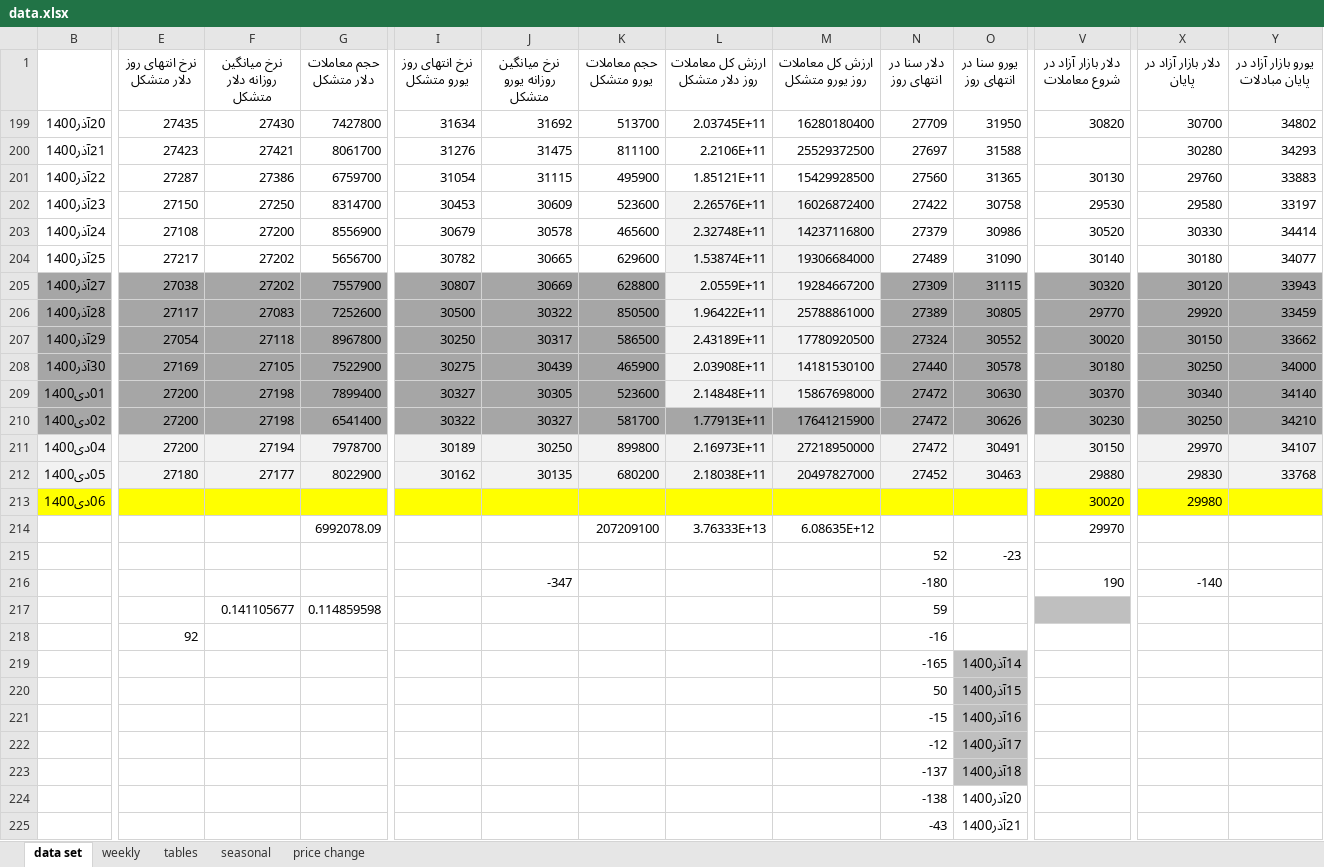
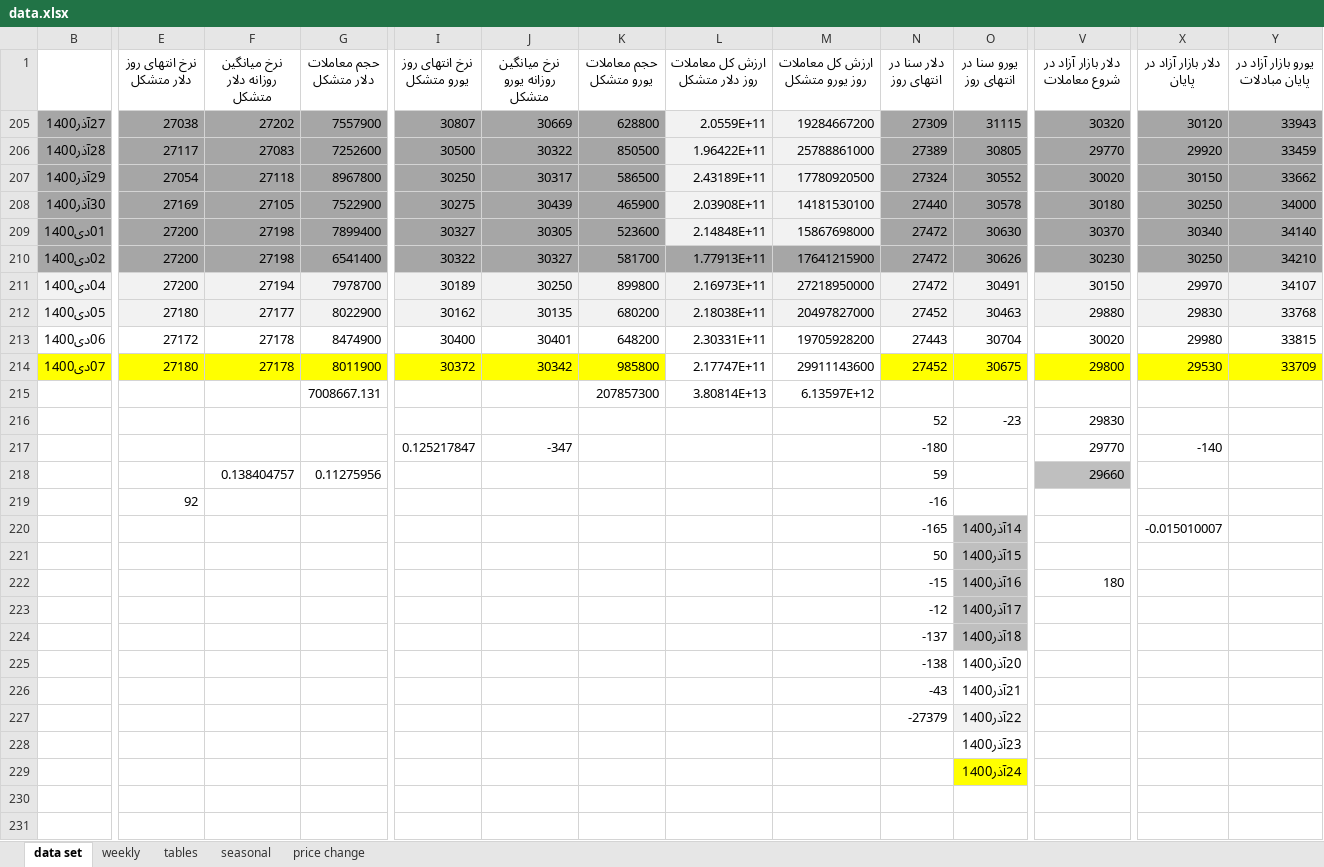
Before and after one commit to moeinmir/dendataset, an Excel workbook: data.xlsx, sheet data set, drawn as a sheet; only a part is shown, gaps mark what is left out; the shorter side is filled out with more unchanged rows; values as stored, in another font and other column widths than the file's, no borders; removed rows and columns are numbered as before the commit, all else as after; rows hold the shown columns only; the diff covers the shown part only; the diff names each change by its address in the sheet, - before the commit and + after, or states it on an @@ line.

```diff
--- a/data.xlsx (sheet data set)
+++ b/data.xlsx (sheet data set)
@@ row 199 hidden: 20آذر1400 | 27435 | 27430 | 7427800 | 31634 | 31692 | 513700 | 2.03745E+11 | 16280180400 | 27709 | 31950 | 30820 | 30700 | 34802 @@
@@ row 200 hidden: 21آذر1400 | 27423 | 27421 | 8061700 | 31276 | 31475 | 811100 | 2.2106E+11 | 25529372500 | 27697 | 31588 |  | 30280 | 34293 @@
@@ row 201 hidden: 22آذر1400 | 27287 | 27386 | 6759700 | 31054 | 31115 | 495900 | 1.85121E+11 | 15429928500 | 27560 | 31365 | 30130 | 29760 | 33883 @@
@@ row 202 hidden: 23آذر1400 | 27150 | 27250 | 8314700 | 30453 | 30609 | 523600 | 2.26576E+11 | 16026872400 | 27422 | 30758 | 29530 | 29580 | 33197 @@
@@ row 203 hidden: 24آذر1400 | 27108 | 27200 | 8556900 | 30679 | 30578 | 465600 | 2.32748E+11 | 14237116800 | 27379 | 30986 | 30520 | 30330 | 34414 @@
@@ row 204 hidden: 25آذر1400 | 27217 | 27202 | 5656700 | 30782 | 30665 | 629600 | 1.53874E+11 | 19306684000 | 27489 | 31090 | 30140 | 30180 | 34077 @@
-B213:Y213 fill: #FFFF00
+B213:Y213 fill: none
-E213 (نرخ انتهای روز دلار متشکل): (empty)
+E213 (نرخ انتهای روز دلار متشکل): 27172
-F213 (نرخ میانگین روزانه دلار متشکل): (empty)
+F213 (نرخ میانگین روزانه دلار متشکل): 27178
-G213 (حجم معاملات دلار متشکل): (empty)
+G213 (حجم معاملات دلار متشکل): 8474900
-I213 (نرخ انتهای روز یورو متشکل): (empty)
+I213 (نرخ انتهای روز یورو متشکل): 30400
-J213 (نرخ میانگین روزانه یورو متشکل): (empty)
+J213 (نرخ میانگین روزانه یورو متشکل): 30401
-K213 (حجم معاملات یورو متشکل): (empty)
+K213 (حجم معاملات یورو متشکل): 648200
-L213 (ارزش کل معاملات روز دلار متشکل): (empty)
+L213 (ارزش کل معاملات روز دلار متشکل): 2.30331E+11
-M213 (ارزش کل معاملات روز یورو متشکل): (empty)
+M213 (ارزش کل معاملات روز یورو متشکل): 19705928200
-N213 (دلار سنا در انتهای روز): (empty)
+N213 (دلار سنا در انتهای روز): 27443
-O213 (یورو سنا در انتهای روز): (empty)
+O213 (یورو سنا در انتهای روز): 30704
-Y213 (یورو بازار آزاد در پایان مبادلات): (empty)
+Y213 (یورو بازار آزاد در پایان مبادلات): 33815
-row 214:  |  |  | 6992078.09 |  |  | 207209100 | 3.76333E+13 | 6.08635E+12 |  |  | 29970
+row 214: 07دی1400 | 27180 | 27178 | 8011900 | 30372 | 30342 | 985800 | 2.17747E+11 | 29911143600 | 27452 | 30675 | 29800 | 29530 | 33709
+row 215:  |  |  | 7008667.131 |  |  | 207857300 | 3.80814E+13 | 6.13597E+12
-V216 (دلار بازار آزاد در شروع معاملات): (empty)
+V216 (دلار بازار آزاد در شروع معاملات): 29830
-I217 (نرخ انتهای روز یورو متشکل): (empty)
+I217 (نرخ انتهای روز یورو متشکل): 0.125217847
-V217 (دلار بازار آزاد در شروع معاملات): 190
+V217 (دلار بازار آزاد در شروع معاملات): 29770
-row 217:  |  | 0.141105677 | 0.114859598 |  |  |  |  |  | 59
+row 218:  |  | 0.138404757 | 0.11275956 |  |  |  |  |  | 59 |  | 29660
-X220 (دلار بازار آزاد در پایان): (empty)
+X220 (دلار بازار آزاد در پایان): -0.015010007
-V222 (دلار بازار آزاد در شروع معاملات): (empty)
+V222 (دلار بازار آزاد در شروع معاملات): 180
```
Also changed, not shown: 3 edited cells and cell formats elsewhere in this sheet, sheet tables, sheet price change, charts or pictures, format.xlsx.
